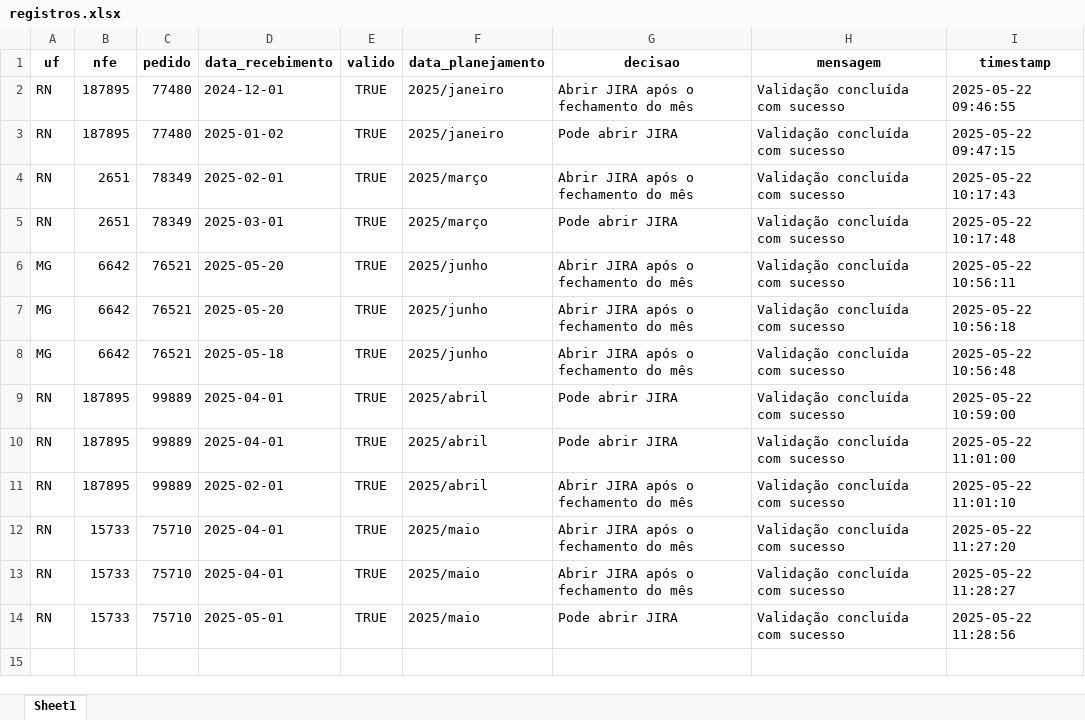
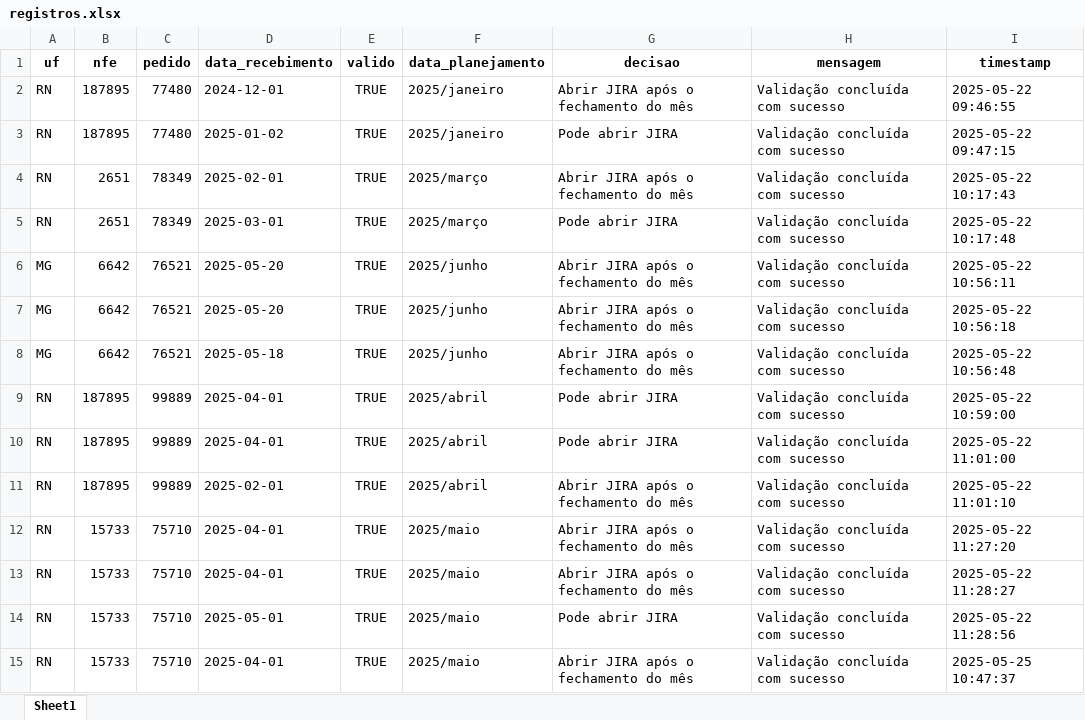
Before and after one commit to joaoweverton2/Projeto-Recebimento-de-Notas, an Excel workbook: data/registros.xlsx, sheet Sheet1, drawn as a sheet; values as stored, in another font and other column widths than the file's, no borders; the diff names each change by its address in the sheet, - before the commit and + after, or states it on an @@ line.

```diff
--- a/data/registros.xlsx (sheet Sheet1)
+++ b/data/registros.xlsx (sheet Sheet1)
+row 15: RN | 15733 | 75710 | 2025-04-01 | TRUE | 2025/maio | Abrir JIRA após o fechamento do mês | Validação concluída com sucesso | 2025-05-25 10:47:37
```
Also changed, not shown: 2 other files.
